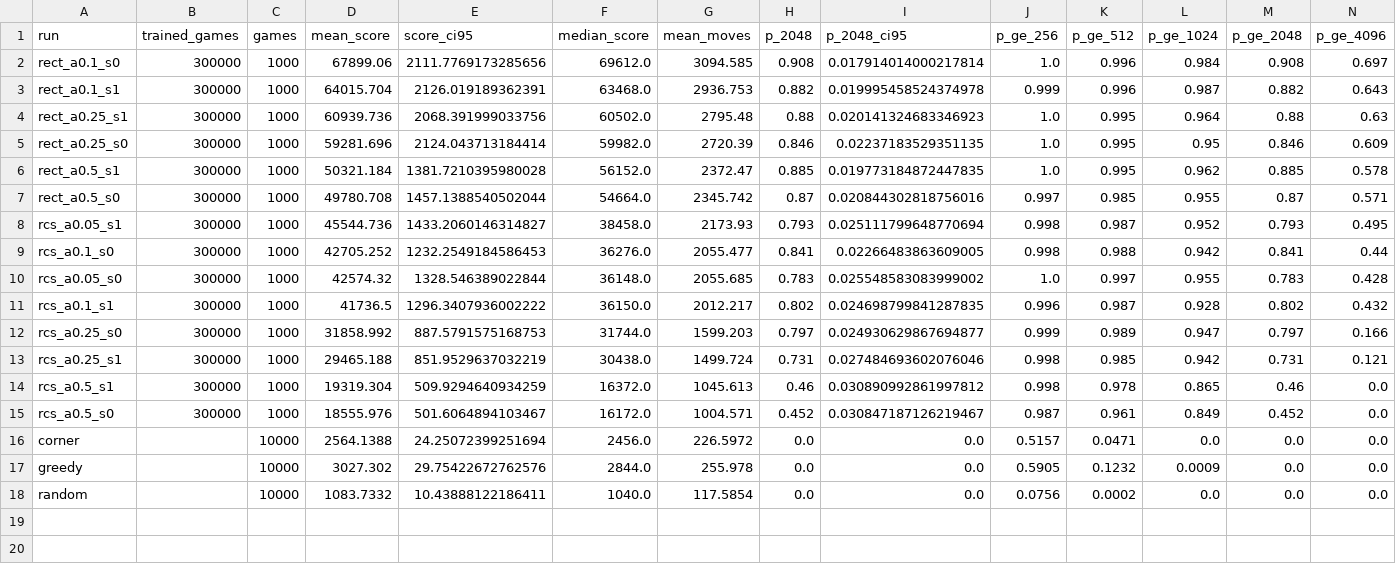
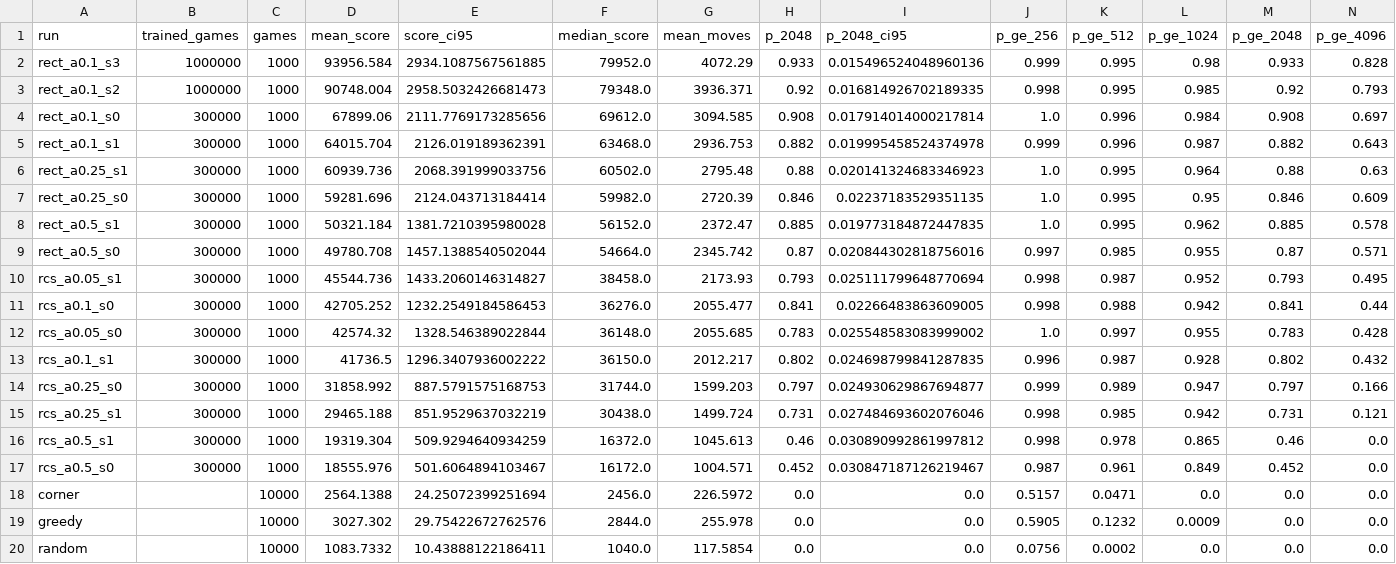
Before and after one commit to EdoardoCaproni/2048, a CSV file: results/4x4/table_4x4_final.csv, drawn as a sheet; only a part is shown; rows hold the shown columns only; the diff names each change by its address in the sheet, - before the commit and + after, or states it on an @@ line.

```diff
--- a/results/4x4/table_4x4_final.csv
+++ b/results/4x4/table_4x4_final.csv
+row 2: rect_a0.1_s3 | 1000000 | 1000 | 93956.584 | 2934.1087567561885 | 79952.0 | 4072.29 | 0.933 | 0.015496524048960136 | 0.999 | 0.995 | 0.98 | 0.933 | 0.828
+row 3: rect_a0.1_s2 | 1000000 | 1000 | 90748.004 | 2958.5032426681473 | 79348.0 | 3936.371 | 0.92 | 0.016814926702189335 | 0.998 | 0.995 | 0.985 | 0.92 | 0.793
```
Also changed, not shown: results/4x4/eval_all.csv, 16 other files.
